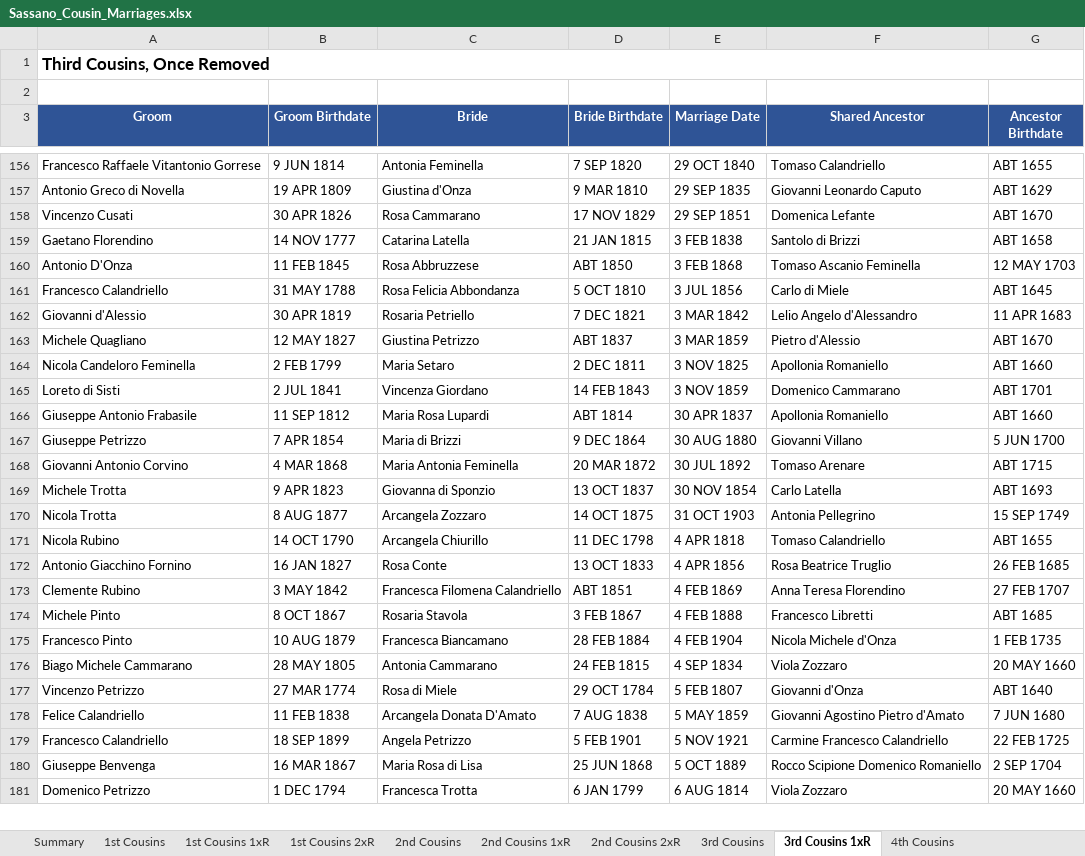
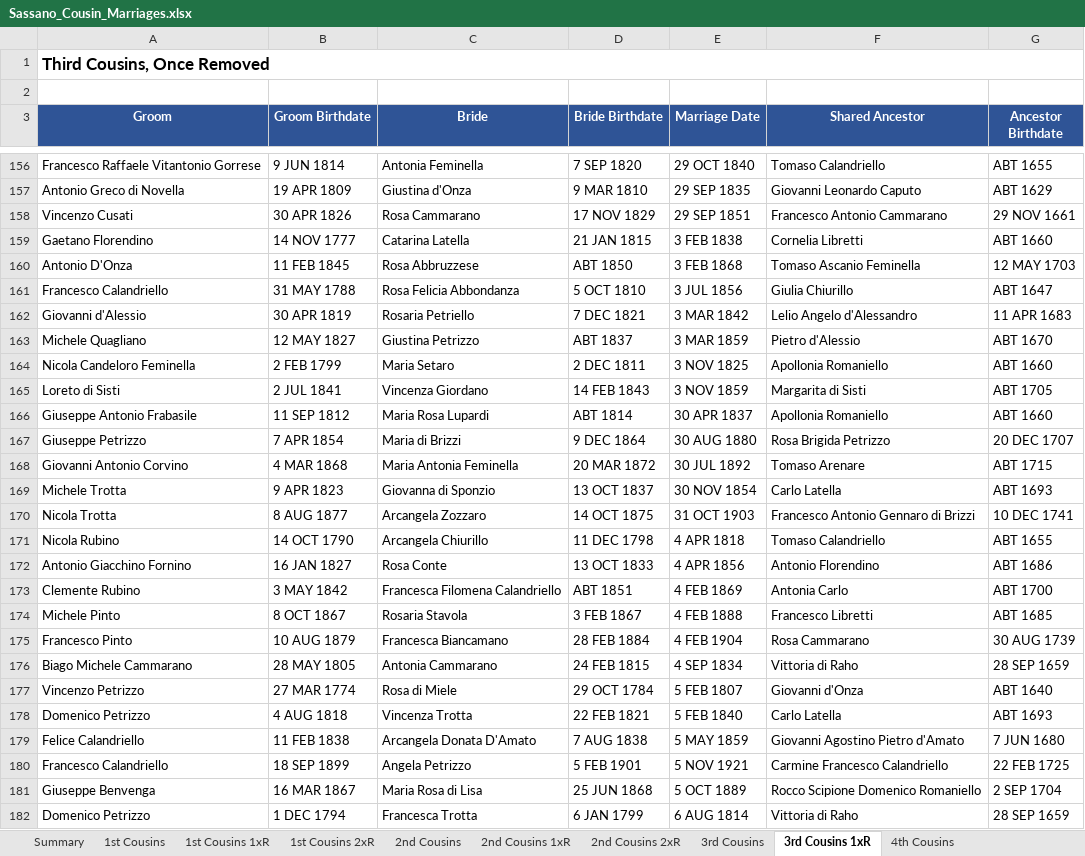
Before and after one commit to johncavallone/sassanochicago, an Excel workbook: assets/downloads/Sassano_Cousin_Marriages.xlsx, sheet 3rd Cousins 1xR, drawn as a sheet; only a part is shown, gaps mark what is left out; values as stored, in another font and other column widths than the file's, no borders; addresses are those after the commit; the diff covers the shown part only; the diff names each change by its address in the sheet, - before the commit and + after, or states it on an @@ line.

```diff
--- a/assets/downloads/Sassano_Cousin_Marriages.xlsx (sheet 3rd Cousins 1xR)
+++ b/assets/downloads/Sassano_Cousin_Marriages.xlsx (sheet 3rd Cousins 1xR)
-F158 (Shared Ancestor): Domenica Lefante
+F158 (Shared Ancestor): Francesco Antonio Cammarano
-G158 (Ancestor Birthdate): ABT 1670
+G158 (Ancestor Birthdate): 29 NOV 1661
-F159 (Shared Ancestor): Santolo di Brizzi
+F159 (Shared Ancestor): Cornelia Libretti
-G159 (Ancestor Birthdate): ABT 1658
+G159 (Ancestor Birthdate): ABT 1660
-F161 (Shared Ancestor): Carlo di Miele
+F161 (Shared Ancestor): Giulia Chiurillo
-G161 (Ancestor Birthdate): ABT 1645
+G161 (Ancestor Birthdate): ABT 1647
-F165 (Shared Ancestor): Domenico Cammarano
+F165 (Shared Ancestor): Margarita di Sisti
-G165 (Ancestor Birthdate): ABT 1701
+G165 (Ancestor Birthdate): ABT 1705
-F167 (Shared Ancestor): Giovanni Villano
+F167 (Shared Ancestor): Rosa Brigida Petrizzo
-G167 (Ancestor Birthdate): 5 JUN 1700
+G167 (Ancestor Birthdate): 20 DEC 1707
-F170 (Shared Ancestor): Antonia Pellegrino
+F170 (Shared Ancestor): Francesco Antonio Gennaro di Brizzi
-G170 (Ancestor Birthdate): 15 SEP 1749
+G170 (Ancestor Birthdate): 10 DEC 1741
-F172 (Shared Ancestor): Rosa Beatrice Truglio
+F172 (Shared Ancestor): Antonio Florendino
-G172 (Ancestor Birthdate): 26 FEB 1685
+G172 (Ancestor Birthdate): ABT 1686
-F173 (Shared Ancestor): Anna Teresa Florendino
+F173 (Shared Ancestor): Antonia Carlo
-G173 (Ancestor Birthdate): 27 FEB 1707
+G173 (Ancestor Birthdate): ABT 1700
-F175 (Shared Ancestor): Nicola Michele d'Onza
+F175 (Shared Ancestor): Rosa Cammarano
-G175 (Ancestor Birthdate): 1 FEB 1735
+G175 (Ancestor Birthdate): 30 AUG 1739
-F176 (Shared Ancestor): Viola Zozzaro
+F176 (Shared Ancestor): Vittoria di Raho
-G176 (Ancestor Birthdate): 20 MAY 1660
+G176 (Ancestor Birthdate): 28 SEP 1659
+row 178: Domenico Petrizzo | 4 AUG 1818 | Vincenza Trotta | 22 FEB 1821 | 5 FEB 1840 | Carlo Latella | ABT 1693
-F182 (Shared Ancestor): Viola Zozzaro
+F182 (Shared Ancestor): Vittoria di Raho
-G182 (Ancestor Birthdate): 20 MAY 1660
+G182 (Ancestor Birthdate): 28 SEP 1659
```
Also changed, not shown: 159 edited cells elsewhere in this sheet, sheet 4th Cousins, sheet 3rd Cousins, sheet 2nd Cousins 1xR, sheet 2nd Cousins, sheet Chicago Cousin Marriages, sheet 1st Cousins, 5 more sheets, formulas that keep their value, 7 other files.
